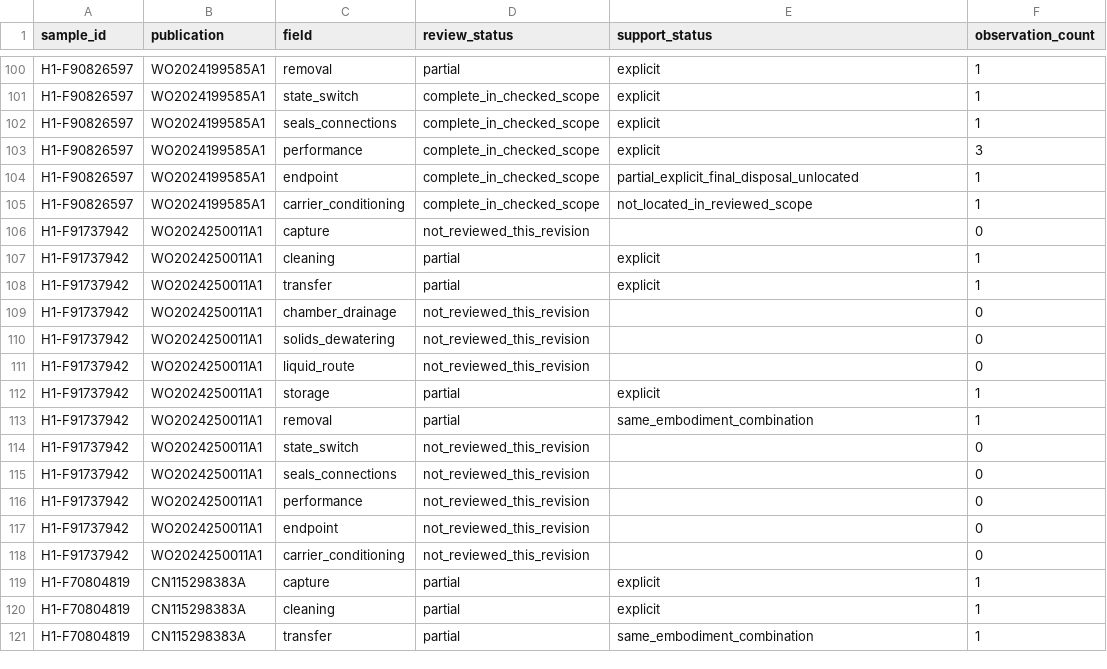
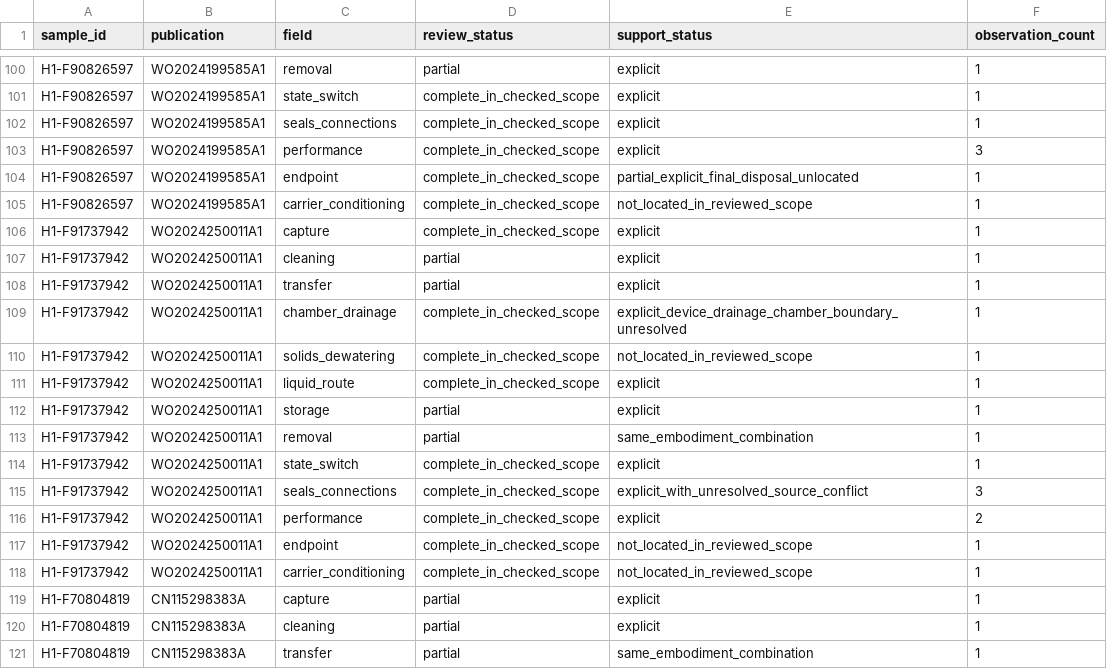
Before and after one commit to tianhuojeff/h1-microfiber-study, a CSV file: corrections/20260929_r1/data/review_coverage.csv, drawn as a sheet; only a part is shown, gaps mark what is left out.

Commit message:
Review WO2024250011 scoped fields and preserve source conflicts

```diff
--- a/corrections/20260929_r1/data/review_coverage.csv
+++ b/corrections/20260929_r1/data/review_coverage.csv
@@ -105,15 +105,15 @@ H1-F90826597,WO2024199585A1,endpoint,complete_in_checked_scope,partial_explicit_
 H1-F90826597,WO2024199585A1,carrier_conditioning,complete_in_checked_scope,not_located_in_reviewed_scope,1
-H1-F91737942,WO2024250011A1,capture,not_reviewed_this_revision,,0
+H1-F91737942,WO2024250011A1,capture,complete_in_checked_scope,explicit,1
 H1-F91737942,WO2024250011A1,cleaning,partial,explicit,1
 H1-F91737942,WO2024250011A1,transfer,partial,explicit,1
-H1-F91737942,WO2024250011A1,chamber_drainage,not_reviewed_this_revision,,0
-H1-F91737942,WO2024250011A1,solids_dewatering,not_reviewed_this_revision,,0
-H1-F91737942,WO2024250011A1,liquid_route,not_reviewed_this_revision,,0
+H1-F91737942,WO2024250011A1,chamber_drainage,complete_in_checked_scope,explicit_device_drainage_chamber_boundary_unresolved,1
+H1-F91737942,WO2024250011A1,solids_dewatering,complete_in_checked_scope,not_located_in_reviewed_scope,1
+H1-F91737942,WO2024250011A1,liquid_route,complete_in_checked_scope,explicit,1
 H1-F91737942,WO2024250011A1,storage,partial,explicit,1
 H1-F91737942,WO2024250011A1,removal,partial,same_embodiment_combination,1
-H1-F91737942,WO2024250011A1,state_switch,not_reviewed_this_revision,,0
-H1-F91737942,WO2024250011A1,seals_connections,not_reviewed_this_revision,,0
-H1-F91737942,WO2024250011A1,performance,not_reviewed_this_revision,,0
-H1-F91737942,WO2024250011A1,endpoint,not_reviewed_this_revision,,0
-H1-F91737942,WO2024250011A1,carrier_conditioning,not_reviewed_this_revision,,0
+H1-F91737942,WO2024250011A1,state_switch,complete_in_checked_scope,explicit,1
+H1-F91737942,WO2024250011A1,seals_connections,complete_in_checked_scope,explicit_with_unresolved_source_conflict,3
+H1-F91737942,WO2024250011A1,performance,complete_in_checked_scope,explicit,2
+H1-F91737942,WO2024250011A1,endpoint,complete_in_checked_scope,not_located_in_reviewed_scope,1
+H1-F91737942,WO2024250011A1,carrier_conditioning,complete_in_checked_scope,not_located_in_reviewed_scope,1
 H1-F70804819,CN115298383A,capture,partial,explicit,1
```
Also changed, not shown: 18 other files.
